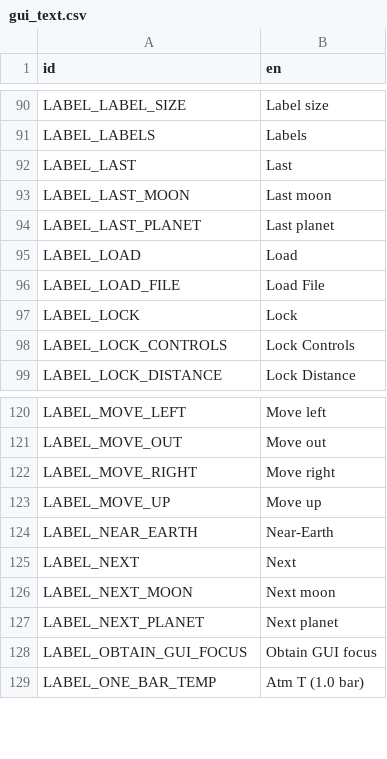
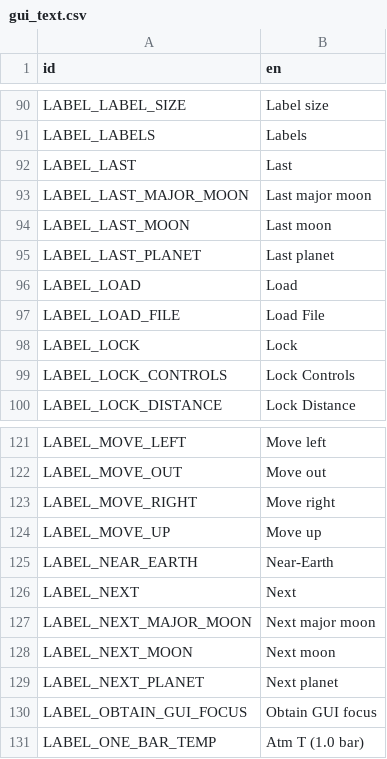
Before and after one commit to ivoyager/ivoyager, a CSV file: data/text/gui_text.csv, drawn as a sheet; only a part is shown, gaps mark what is left out.

```diff
--- a/data/text/gui_text.csv
+++ b/data/text/gui_text.csv
@@ -92,2 +92,3 @@ LABEL_LABELS,Labels
 LABEL_LAST,Last
+LABEL_LAST_MAJOR_MOON,Last major moon
 LABEL_LAST_MOON,Last moon
@@ -125,2 +126,3 @@ LABEL_NEAR_EARTH,Near-Earth
 LABEL_NEXT,Next
+LABEL_NEXT_MAJOR_MOON,Next major moon
 LABEL_NEXT_MOON,Next moon
```
Also changed, not shown: 11 other files.
